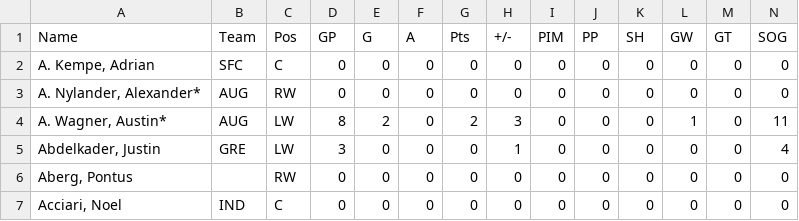
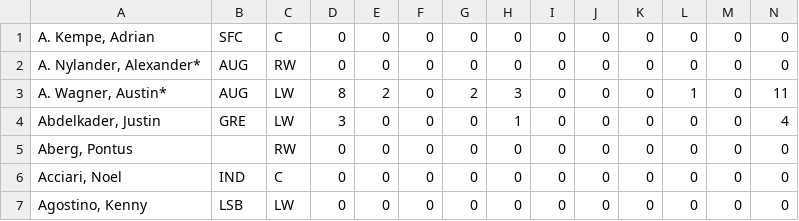
Before and after one commit to jkwok97/CHA-Hockey-App-Server, a TSV file: postgres/seed/playerStats.tsv, drawn as a sheet; only a part is shown; the shorter side is filled out with more unchanged rows; rows hold the shown columns only; the diff names each change by its address in the sheet, - before the commit and + after, or states it on an @@ line.

```diff
--- a/postgres/seed/playerStats.tsv
+++ b/postgres/seed/playerStats.tsv
-row 1: Name | Team | Pos | GP | G | A | Pts | +/- | PIM | PP | SH | GW | GT | SOG
```
Also changed, not shown: postgres/seed/goalieStats.tsv, postgres/seed/teamStats.tsv, 4 other files.
